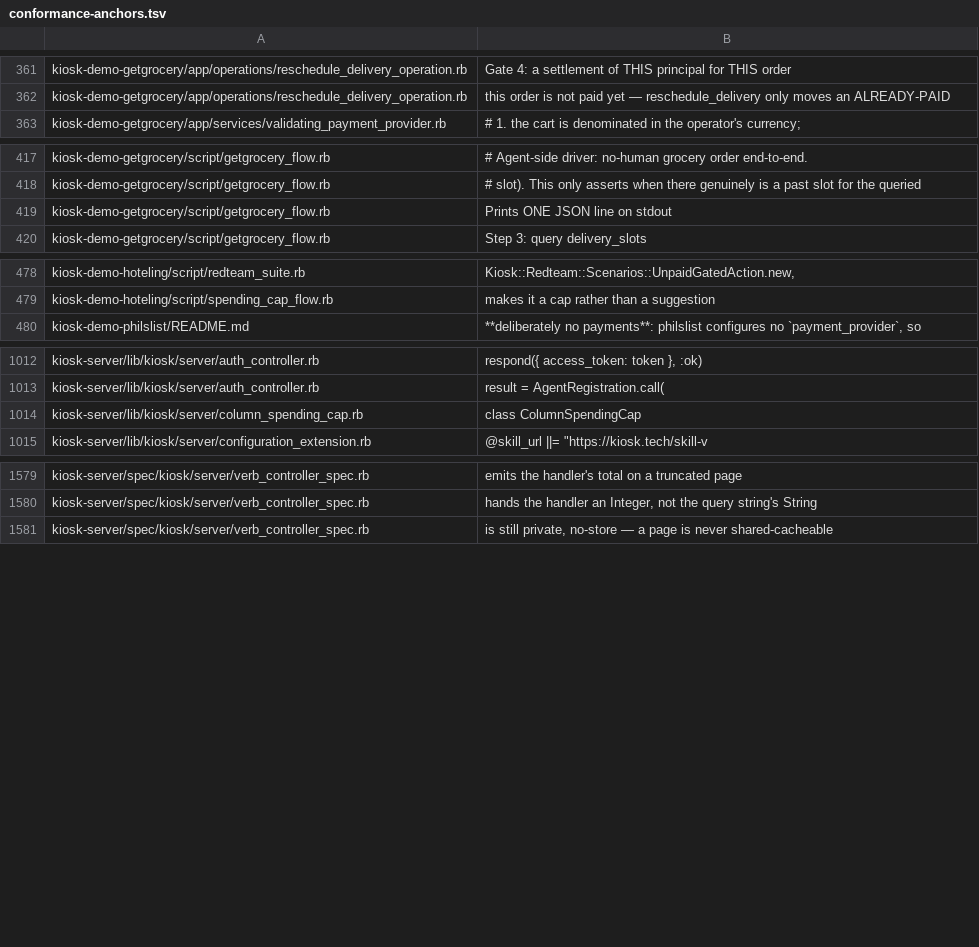
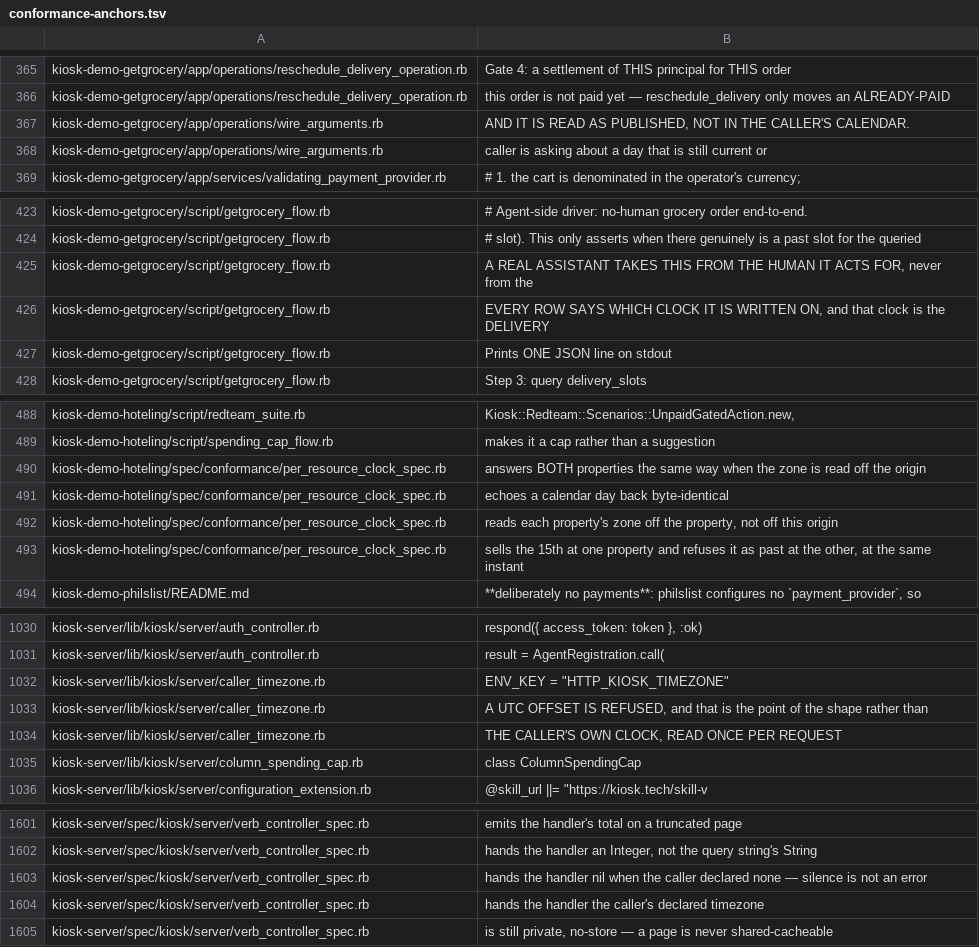
Before and after one commit to kiosk-hq/kiosk, a TSV file: spec/conformance-anchors.tsv, drawn as a sheet; only a part is shown, gaps mark what is left out; the diff covers the shown part only; the diff names each change by its address in the sheet, - before the commit and + after, or states it on an @@ line.

```diff
--- a/spec/conformance-anchors.tsv
+++ b/spec/conformance-anchors.tsv
+row 367: kiosk-demo-getgrocery/app/operations/wire_arguments.rb | AND IT IS READ AS PUBLISHED, NOT IN THE CALLER'S CALENDAR.
+row 368: kiosk-demo-getgrocery/app/operations/wire_arguments.rb | caller is asking about a day that is still current or
+row 425: kiosk-demo-getgrocery/script/getgrocery_flow.rb | A REAL ASSISTANT TAKES THIS FROM THE HUMAN IT ACTS FOR, never from the
+row 426: kiosk-demo-getgrocery/script/getgrocery_flow.rb | EVERY ROW SAYS WHICH CLOCK IT IS WRITTEN ON, and that clock is the DELIVERY
+row 490: kiosk-demo-hoteling/spec/conformance/per_resource_clock_spec.rb | answers BOTH properties the same way when the zone is read off the origin
+row 491: kiosk-demo-hoteling/spec/conformance/per_resource_clock_spec.rb | echoes a calendar day back byte-identical
+row 492: kiosk-demo-hoteling/spec/conformance/per_resource_clock_spec.rb | reads each property's zone off the property, not off this origin
+row 493: kiosk-demo-hoteling/spec/conformance/per_resource_clock_spec.rb | sells the 15th at one property and refuses it as past at the other, at the same instant
+row 1032: kiosk-server/lib/kiosk/server/caller_timezone.rb | ENV_KEY = "HTTP_KIOSK_TIMEZONE"
+row 1033: kiosk-server/lib/kiosk/server/caller_timezone.rb | A UTC OFFSET IS REFUSED, and that is the point of the shape rather than
+row 1034: kiosk-server/lib/kiosk/server/caller_timezone.rb | THE CALLER'S OWN CLOCK, READ ONCE PER REQUEST
+row 1603: kiosk-server/spec/kiosk/server/verb_controller_spec.rb | hands the handler nil when the caller declared none — silence is not an error
+row 1604: kiosk-server/spec/kiosk/server/verb_controller_spec.rb | hands the handler the caller's declared timezone
```
Also changed, not shown: 13 added rows and 1 edited cell elsewhere in this file.
